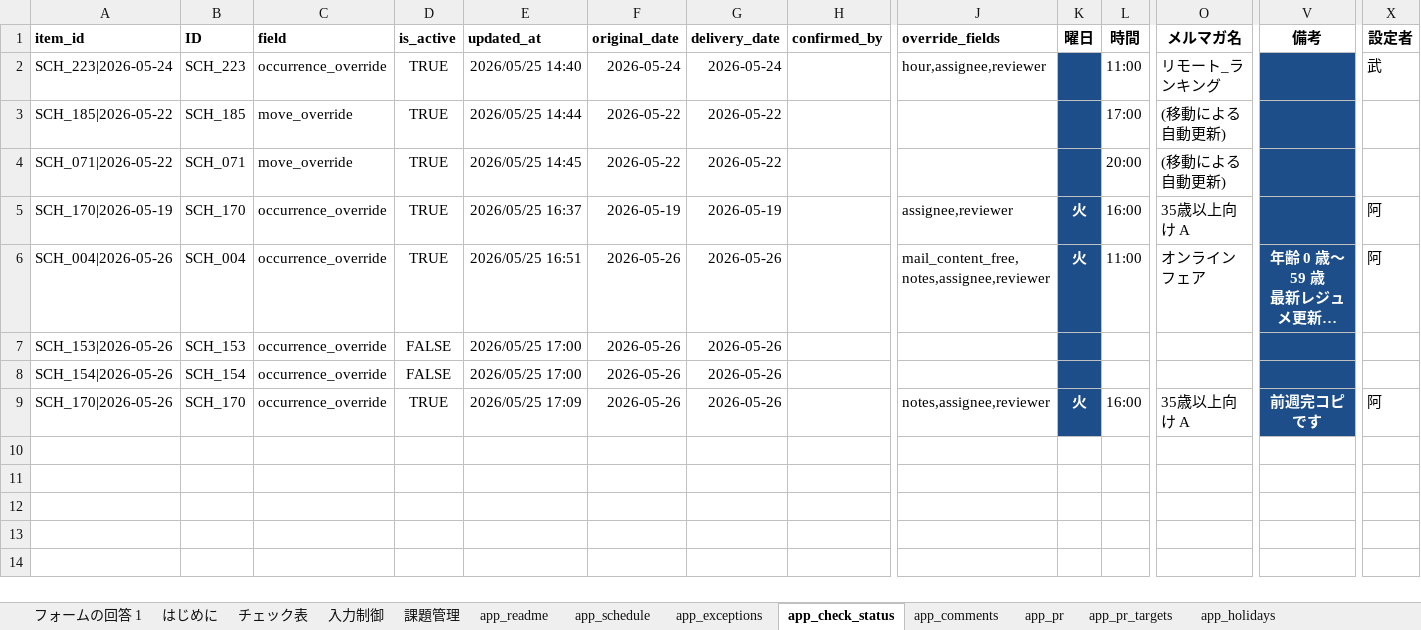
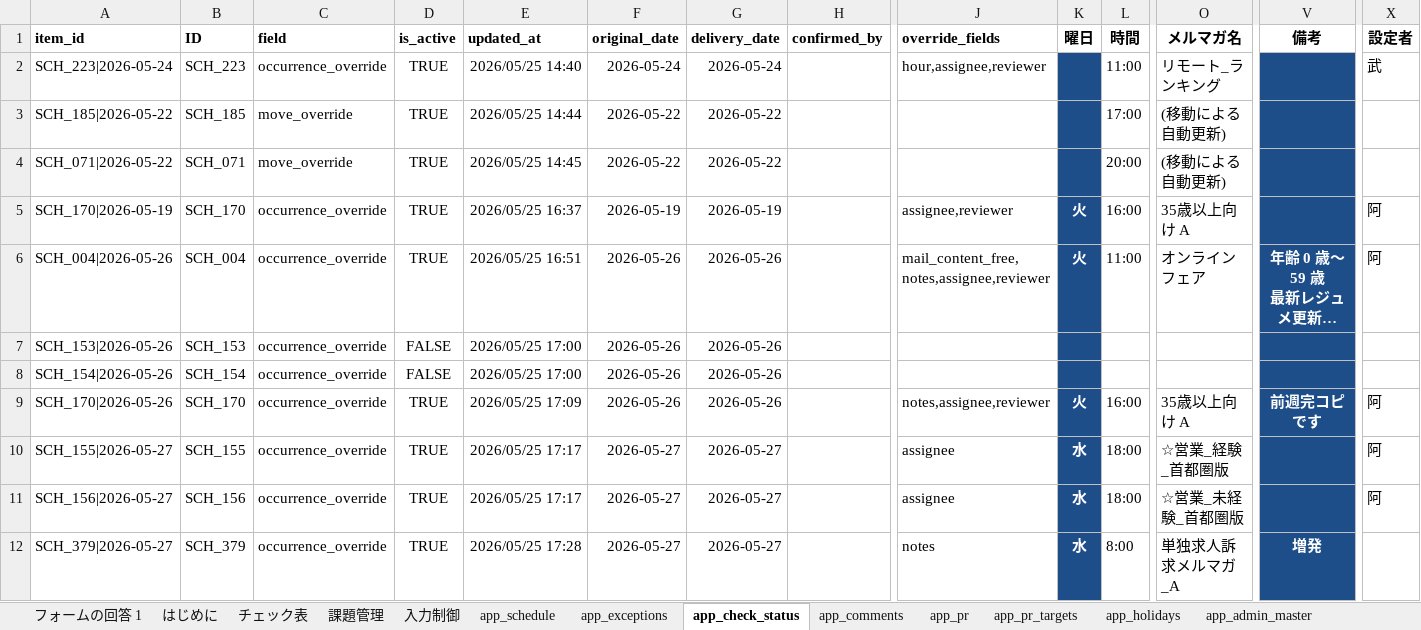
Before and after one commit to chvrent/merumaga, an Excel workbook: mail-magazine-maker staging chvrent18.xlsx, sheet app_check_status, drawn as a sheet; only a part is shown, gaps mark what is left out; long unchanged cells end in …; values as stored, in another font and other column widths than the file's, no borders; charts and pictures and table styles not drawn; rows hold the shown columns only; the diff names each change by its address in the sheet, - before the commit and + after, or states it on an @@ line.

Commit message:
wip: preserve inherited staging sheet artifacts

```diff
--- a/mail-magazine-maker staging chvrent18.xlsx (sheet app_check_status)
+++ b/mail-magazine-maker staging chvrent18.xlsx (sheet app_check_status)
-sheet tab: app_readme
@@ sheet tab order changed: フォームの回答 1 | はじめに | チェック表 | 課題管理 | 入力制御 | app_schedule | app_exceptions | app_check_status | app_comments | app_pr | app_pr_targets | app_holidays | app_admin_master @@
+row 10: SCH_155|2026-05-27 | SCH_155 | occurrence_override | TRUE | 2026/05/25 17:17 | 2026-05-27 | 2026-05-27 |  | assignee | 水 | 18:00 | ☆営業_経験_首都圏版 |  | 阿
+row 11: SCH_156|2026-05-27 | SCH_156 | occurrence_override | TRUE | 2026/05/25 17:17 | 2026-05-27 | 2026-05-27 |  | assignee | 水 | 18:00 | ☆営業_未経験_首都圏版 |  | 阿
+row 12: SCH_379|2026-05-27 | SCH_379 | occurrence_override | TRUE | 2026/05/25 17:28 | 2026-05-27 | 2026-05-27 |  | notes | 水 | 8:00 | 単独求人訴求メルマガ_A | 増発
```
Also changed, not shown: sheet 入力制御, sheet app_schedule_archives, sheet app_schedule, sheet はじめに, sheet 課題管理, sheet app_exceptions, formulas that keep their value, charts or pictures, 2 other files.
